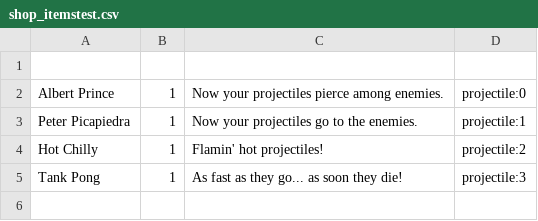
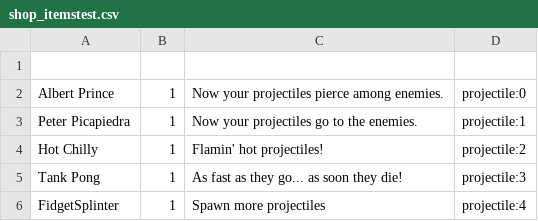
Before and after one commit to klcetines/Pure_CPP_WavesGame, a CSV file: assets/shop_itemstest.csv, drawn as a sheet; the diff names each change by its address in the sheet, - before the commit and + after, or states it on an @@ line.

```diff
--- a/assets/shop_itemstest.csv
+++ b/assets/shop_itemstest.csv
+row 6: FidgetSplinter | 1 | Spawn more projectiles | projectile:4
```
Also changed, not shown: 26 other files.
